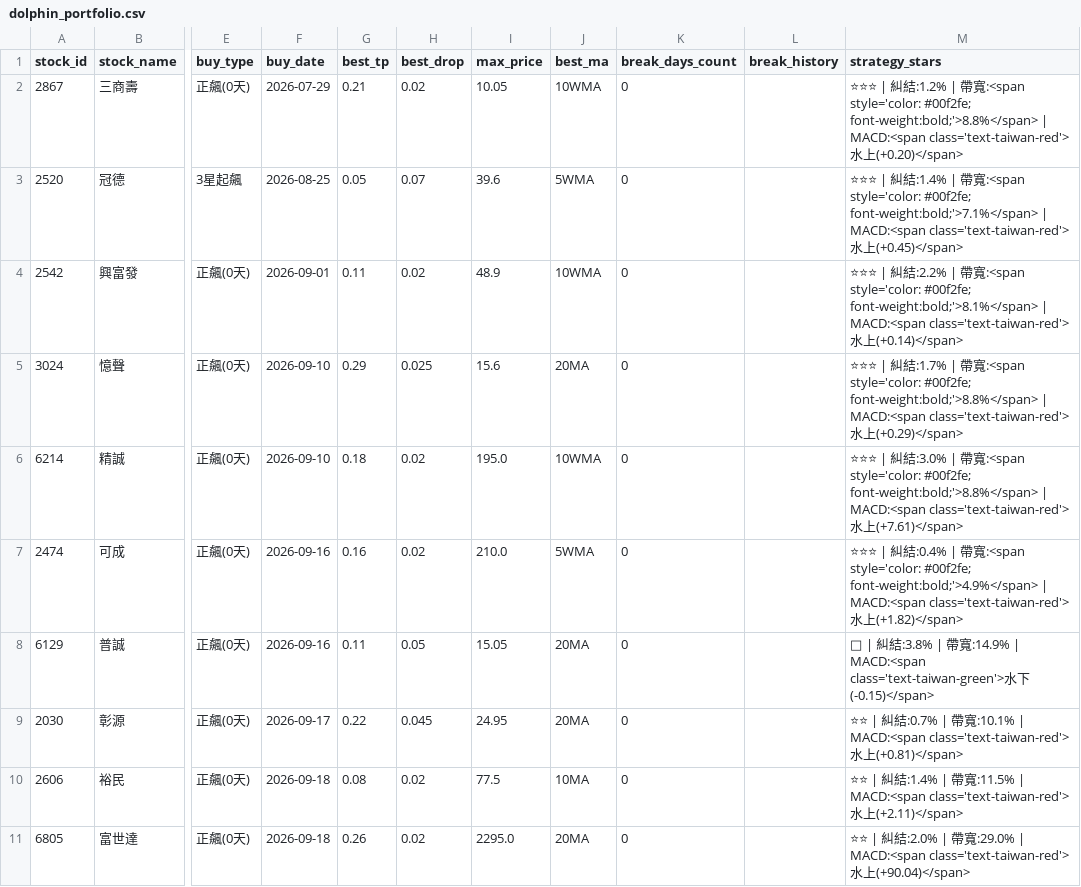
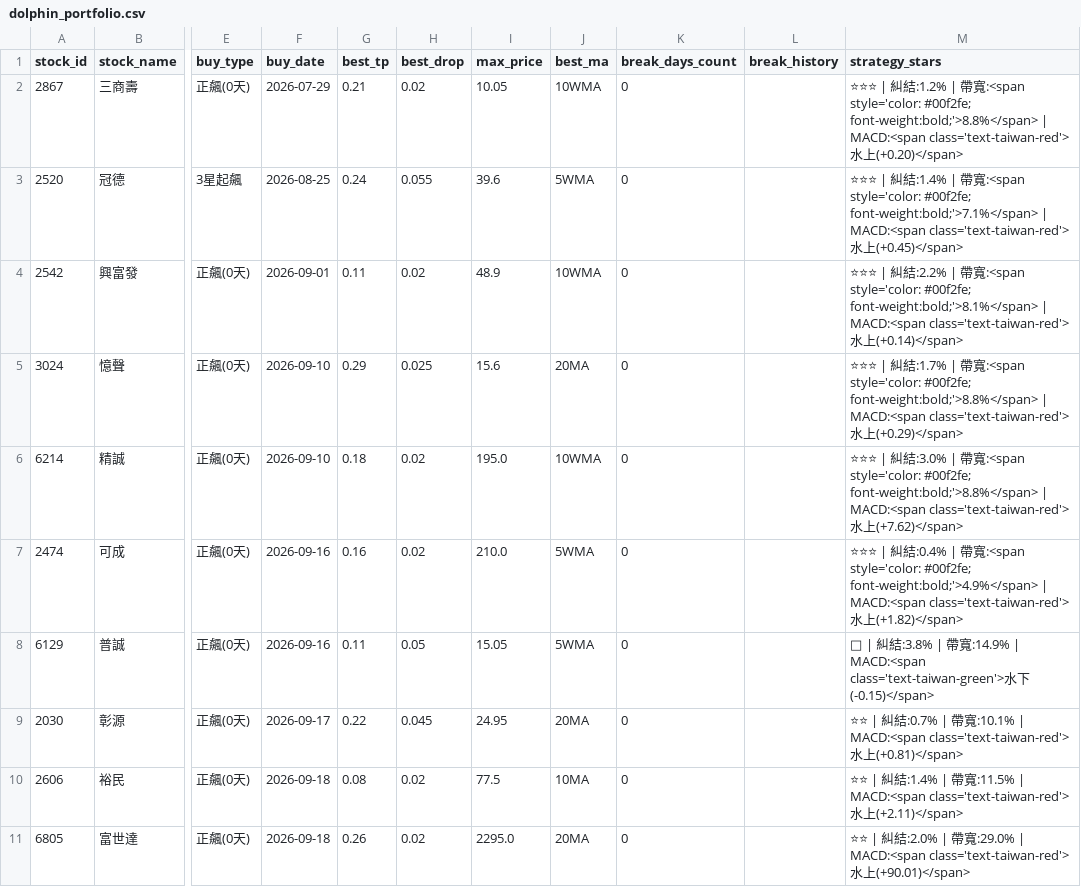
Before and after one commit to chunyulaie/my-dolphin-radar, a CSV file: dolphin_portfolio.csv, drawn as a sheet; only a part is shown, gaps mark what is left out; the diff names each change by its address in the sheet, - before the commit and + after, or states it on an @@ line.

```diff
--- a/dolphin_portfolio.csv
+++ b/dolphin_portfolio.csv
-G3 (best_tp): 0.05
+G3 (best_tp): 0.24
-H3 (best_drop): 0.07
+H3 (best_drop): 0.055
-M6 (strategy_stars): …水上(+7.61)</span>
+M6 (strategy_stars): …水上(+7.62)</span>
-J8 (best_ma): 20MA
+J8 (best_ma): 5WMA
-M11 (strategy_stars): …水上(+90.04)</span>
+M11 (strategy_stars): …水上(+90.01)</span>
```
Also changed, not shown: dolphin_optimizer_details.csv, 1 other file.
